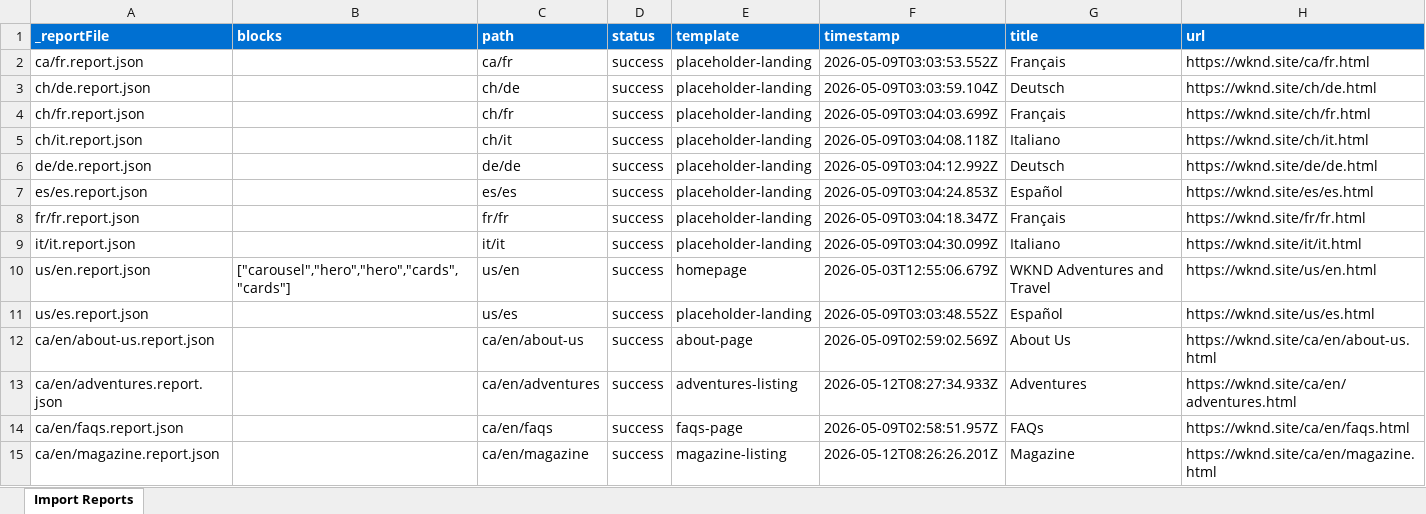
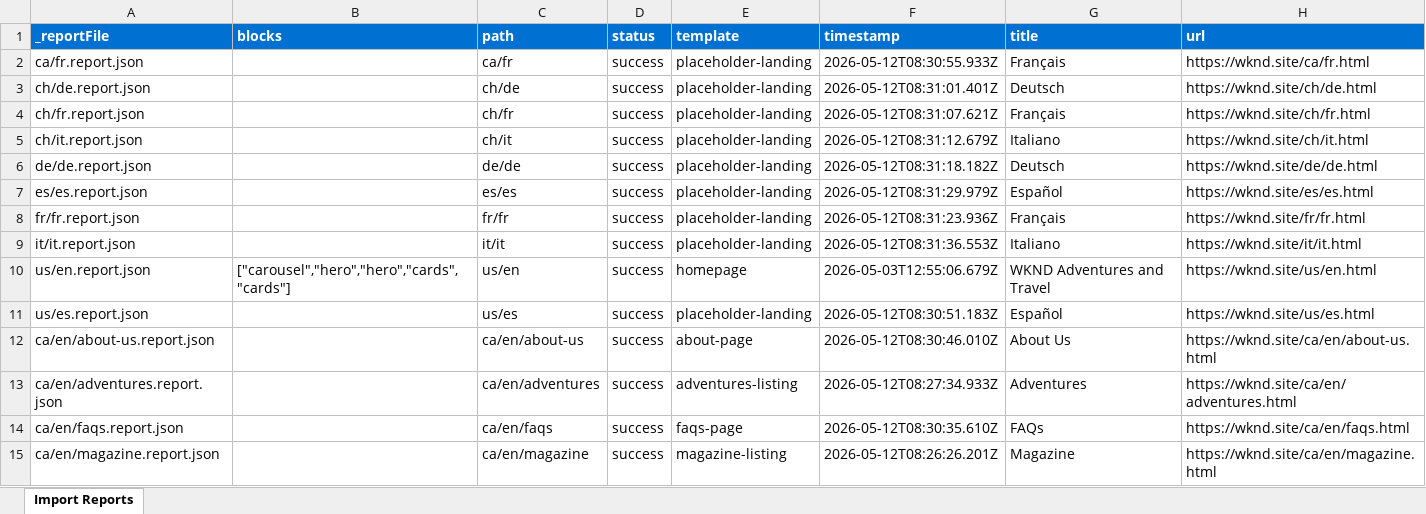
Before and after one commit to NikeetaShahi-del/eds-demo, an Excel workbook: tools/importer/reports/import-adventures-listing.report.xlsx, sheet Import Reports, drawn as a sheet; only a part is shown; values as stored, in another font and other column widths than the file's, no borders; the diff covers the shown part only; the diff names each change by its address in the sheet, - before the commit and + after, or states it on an @@ line.

```diff
--- a/tools/importer/reports/import-adventures-listing.report.xlsx (sheet Import Reports)
+++ b/tools/importer/reports/import-adventures-listing.report.xlsx (sheet Import Reports)
-F2 (timestamp): 2026-05-09T03:03:53.552Z
+F2 (timestamp): 2026-05-12T08:30:55.933Z
-F3 (timestamp): 2026-05-09T03:03:59.104Z
+F3 (timestamp): 2026-05-12T08:31:01.401Z
-F4 (timestamp): 2026-05-09T03:04:03.699Z
+F4 (timestamp): 2026-05-12T08:31:07.621Z
-F5 (timestamp): 2026-05-09T03:04:08.118Z
+F5 (timestamp): 2026-05-12T08:31:12.679Z
-F6 (timestamp): 2026-05-09T03:04:12.992Z
+F6 (timestamp): 2026-05-12T08:31:18.182Z
-F7 (timestamp): 2026-05-09T03:04:24.853Z
+F7 (timestamp): 2026-05-12T08:31:29.979Z
-F8 (timestamp): 2026-05-09T03:04:18.347Z
+F8 (timestamp): 2026-05-12T08:31:23.936Z
-F9 (timestamp): 2026-05-09T03:04:30.099Z
+F9 (timestamp): 2026-05-12T08:31:36.553Z
-F11 (timestamp): 2026-05-09T03:03:48.552Z
+F11 (timestamp): 2026-05-12T08:30:51.183Z
-F12 (timestamp): 2026-05-09T02:59:02.569Z
+F12 (timestamp): 2026-05-12T08:30:46.010Z
-F14 (timestamp): 2026-05-09T02:58:51.957Z
+F14 (timestamp): 2026-05-12T08:30:35.610Z
```
Also changed, not shown: 38 edited cells elsewhere in this sheet, tools/importer/reports/import-about-page.report.xlsx, tools/importer/reports/import-faqs-page.report.xlsx, 44 other files.
